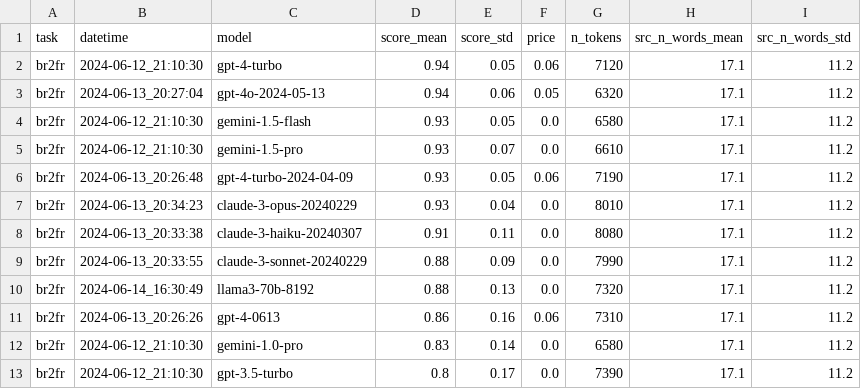
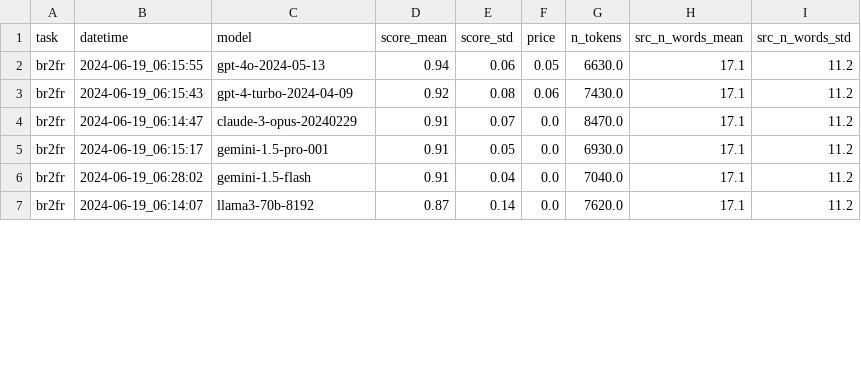
Before and after one commit to marxav/score_br_model, a TSV file: examples/peurunvan/tregor_2110_res.tsv, drawn as a sheet; only a part is shown; the diff covers the shown part only.

Commit message:
Fix score=NA corner-case

```diff
--- a/examples/peurunvan/tregor_2110_res.tsv
+++ b/examples/peurunvan/tregor_2110_res.tsv
@@ -1,13 +1,7 @@
 task	datetime	model	score_mean	score_std	price	n_tokens	src_n_words_mean	src_n_words_std
-br2fr	2024-06-12_21:10:30	gpt-4-turbo	0.94	0.05	0.06	7120	17.1	11.2
-br2fr	2024-06-13_20:27:04	gpt-4o-2024-05-13	0.94	0.06	0.05	6320	17.1	11.2
-br2fr	2024-06-12_21:10:30	gemini-1.5-flash	0.93	0.05	0.0	6580	17.1	11.2
-br2fr	2024-06-12_21:10:30	gemini-1.5-pro	0.93	0.07	0.0	6610	17.1	11.2
-br2fr	2024-06-13_20:26:48	gpt-4-turbo-2024-04-09	0.93	0.05	0.06	7190	17.1	11.2
-br2fr	2024-06-13_20:34:23	claude-3-opus-20240229	0.93	0.04	0.0	8010	17.1	11.2
-br2fr	2024-06-13_20:33:38	claude-3-haiku-20240307	0.91	0.11	0.0	8080	17.1	11.2
-br2fr	2024-06-13_20:33:55	claude-3-sonnet-20240229	0.88	0.09	0.0	7990	17.1	11.2
-br2fr	2024-06-14_16:30:49	llama3-70b-8192	0.88	0.13	0.0	7320	17.1	11.2
-br2fr	2024-06-13_20:26:26	gpt-4-0613	0.86	0.16	0.06	7310	17.1	11.2
-br2fr	2024-06-12_21:10:30	gemini-1.0-pro	0.83	0.14	0.0	6580	17.1	11.2
-br2fr	2024-06-12_21:10:30	gpt-3.5-turbo	0.8	0.17	0.0	7390	17.1	11.2
+br2fr	2024-06-19_06:15:55	gpt-4o-2024-05-13	0.94	0.06	0.05	6630.0	17.1	11.2
+br2fr	2024-06-19_06:15:43	gpt-4-turbo-2024-04-09	0.92	0.08	0.06	7430.0	17.1	11.2
+br2fr	2024-06-19_06:14:47	claude-3-opus-20240229	0.91	0.07	0.0	8470.0	17.1	11.2
+br2fr	2024-06-19_06:15:17	gemini-1.5-pro-001	0.91	0.05	0.0	6930.0	17.1	11.2
+br2fr	2024-06-19_06:28:02	gemini-1.5-flash	0.91	0.04	0.0	7040.0	17.1	11.2
+br2fr	2024-06-19_06:14:07	llama3-70b-8192	0.87	0.14	0.0	7620.0	17.1	11.2
```
Also changed, not shown: 8 removed rows and 47 edited cells elsewhere in this file, 3 other files.
